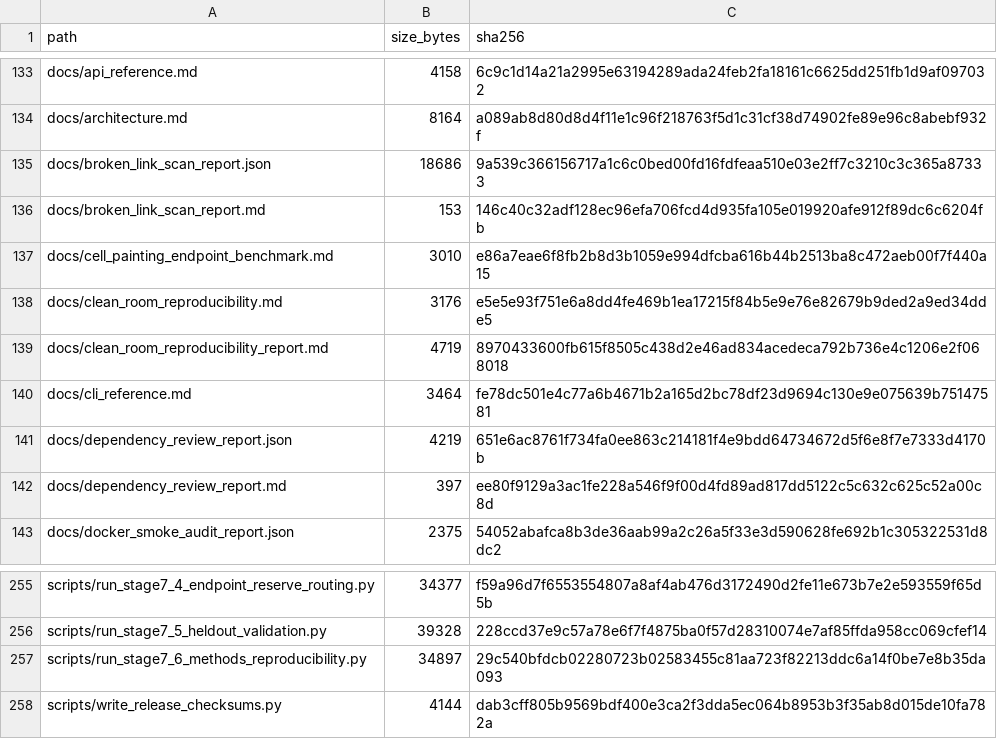
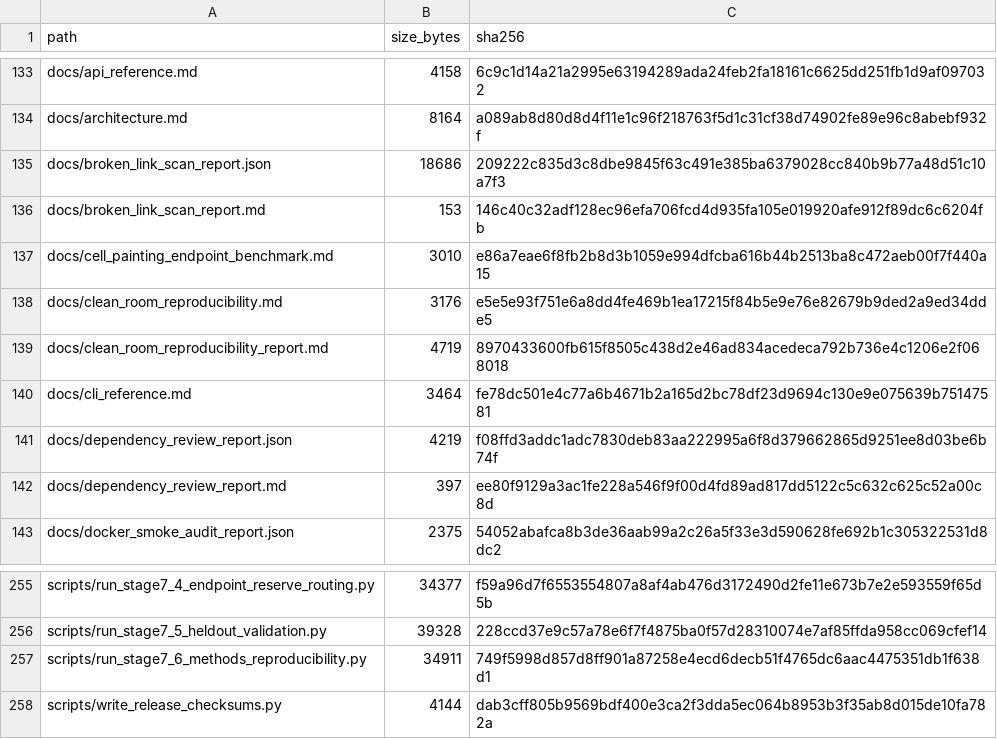
Before and after one commit to renatosocodato/rhodyn, a CSV file: docs/release_checksums.csv, drawn as a sheet; only a part is shown, gaps mark what is left out.

```diff
--- a/docs/release_checksums.csv
+++ b/docs/release_checksums.csv
@@ -134,3 +134,3 @@ docs/api_reference.md,4158,6c9c1d14a21a2995e63194289ada24feb2fa18161c6625dd251fb
 docs/architecture.md,8164,a089ab8d80d8d4f11e1c96f218763f5d1c31cf38d74902fe89e96c8abebf932f
-docs/broken_link_scan_report.json,18686,9a539c366156717a1c6c0bed00fd16fdfeaa510e03e2ff7c3210c3c365a87333
+docs/broken_link_scan_report.json,18686,209222c835d3c8dbe9845f63c491e385ba6379028cc840b9b77a48d51c10a7f3
 docs/broken_link_scan_report.md,153,146c40c32adf128ec96efa706fcd4d935fa105e019920afe912f89dc6c6204fb
@@ -140,3 +140,3 @@ docs/clean_room_reproducibility_report.md,4719,8970433600fb615f8505c438d2e46ad83
 docs/cli_reference.md,3464,fe78dc501e4c77a6b4671b2a165d2bc78df23d9694c130e9e075639b75147581
-docs/dependency_review_report.json,4219,651e6ac8761f734fa0ee863c214181f4e9bdd64734672d5f6e8f7e7333d4170b
+docs/dependency_review_report.json,4219,f08ffd3addc1adc7830deb83aa222995a6f8d379662865d9251ee8d03be6b74f
 docs/dependency_review_report.md,397,ee80f9129a3ac1fe228a546f9f00d4fd89ad817dd5122c5c632c625c52a00c8d
@@ -256,3 +256,3 @@ scripts/run_stage7_4_endpoint_reserve_routing.py,34377,f59a96d7f6553554807a8af4a
 scripts/run_stage7_5_heldout_validation.py,39328,228ccd37e9c57a78e6f7f4875ba0f57d28310074e7af85ffda958cc069cfef14
-scripts/run_stage7_6_methods_reproducibility.py,34897,29c540bfdcb02280723b02583455c81aa723f82213ddc6a14f0be7e8b35da093
+scripts/run_stage7_6_methods_reproducibility.py,34911,749f5998d857d8ff901a87258e4ecd6decb51f4765dc6aac4475351db1f638d1
 scripts/write_release_checksums.py,4144,dab3cff805b9569bdf400e3ca2f3dda5ec064b8953b3f35ab8d015de10fa782a
```
Also changed, not shown: 4 other files.
